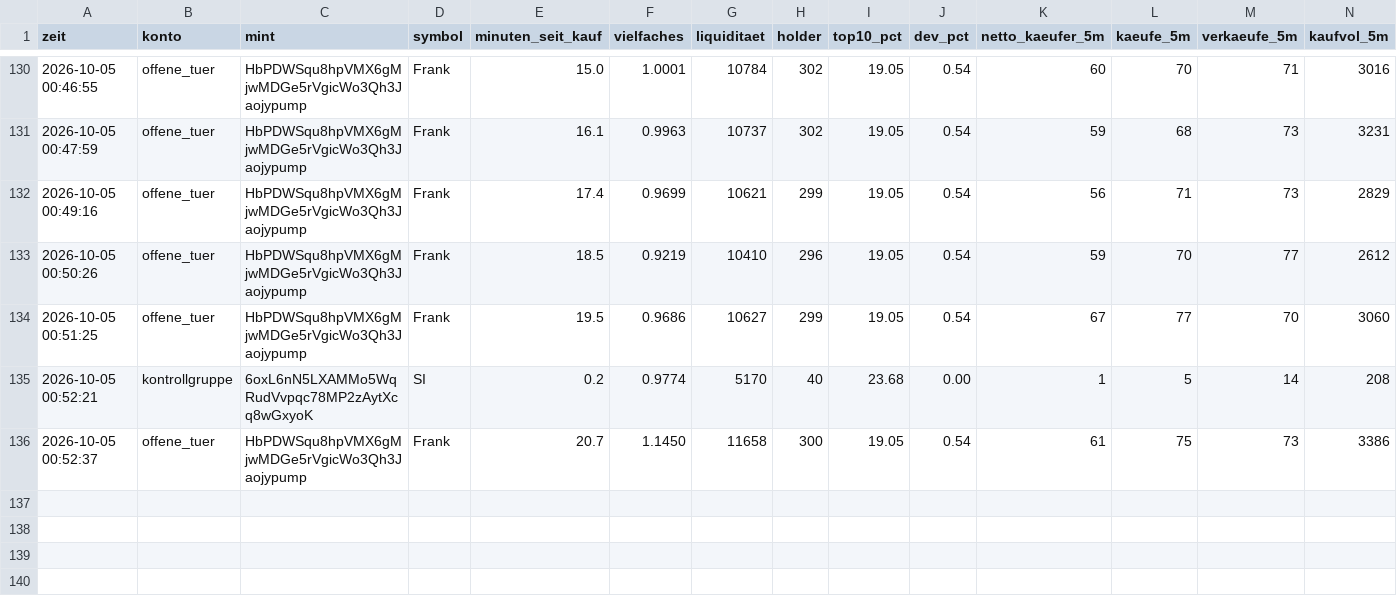
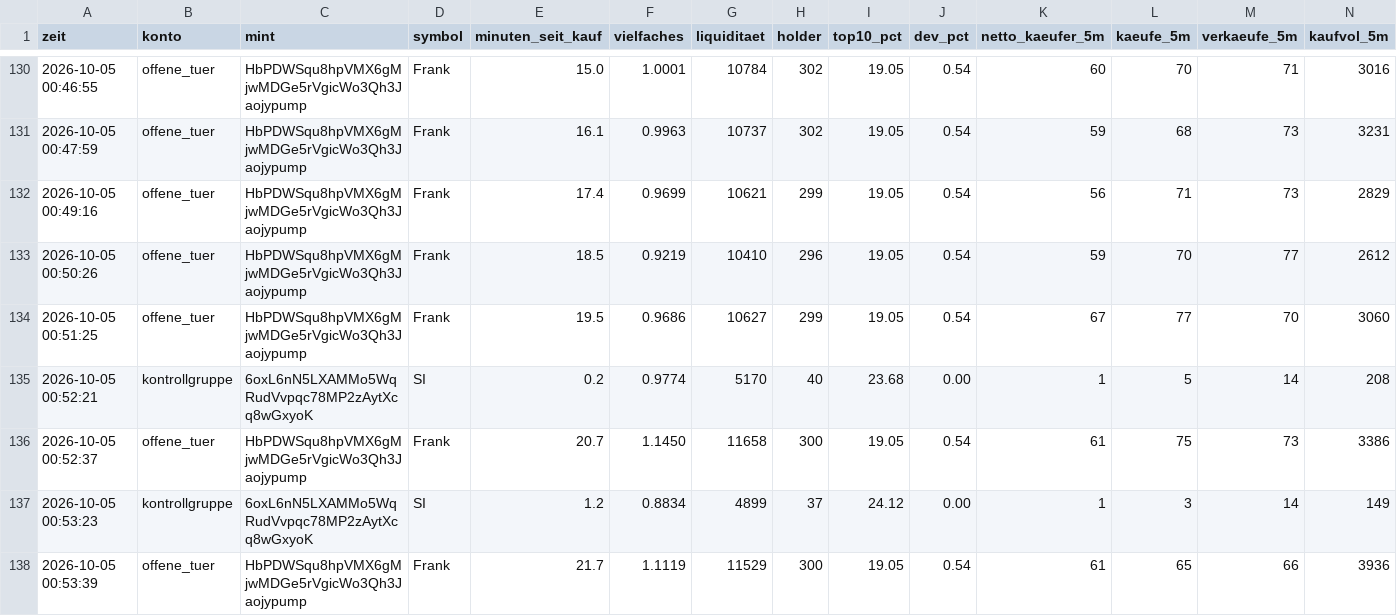
Before and after one commit to Jubosaurus/solana-meme-paperbot, a CSV file: flugschreiber/2026-10-05.csv, drawn as a sheet; only a part is shown, gaps mark what is left out; rows hold the shown columns only; the diff names each change by its address in the sheet, - before the commit and + after, or states it on an @@ line.

```diff
--- a/flugschreiber/2026-10-05.csv
+++ b/flugschreiber/2026-10-05.csv
+row 137: 2026-10-05 00:53:23 | kontrollgruppe | 6oxL6nN5LXAMMo5WqRudVvpqc78MP2zAytXcq8wGxyoK | SI | 1.2 | 0.8834 | 4899 | 37 | 24.12 | 0.00 | 1 | 3 | 14 | 149
+row 138: 2026-10-05 00:53:39 | offene_tuer | HbPDWSqu8hpVMX6gMjwMDGe5rVgicWo3Qh3Jaojypump | Frank | 21.7 | 1.1119 | 11529 | 300 | 19.05 | 0.54 | 61 | 65 | 66 | 3936
```
Also changed, not shown: 16 other files.
